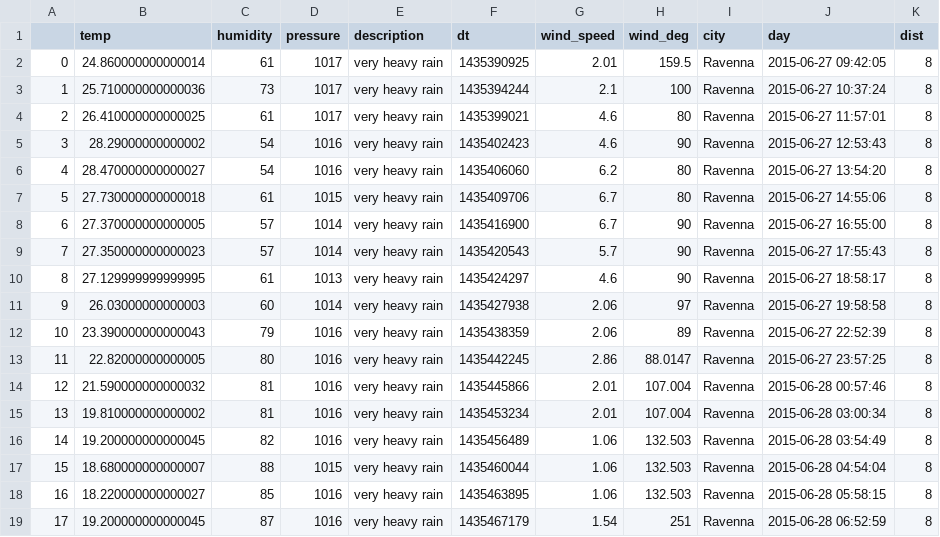
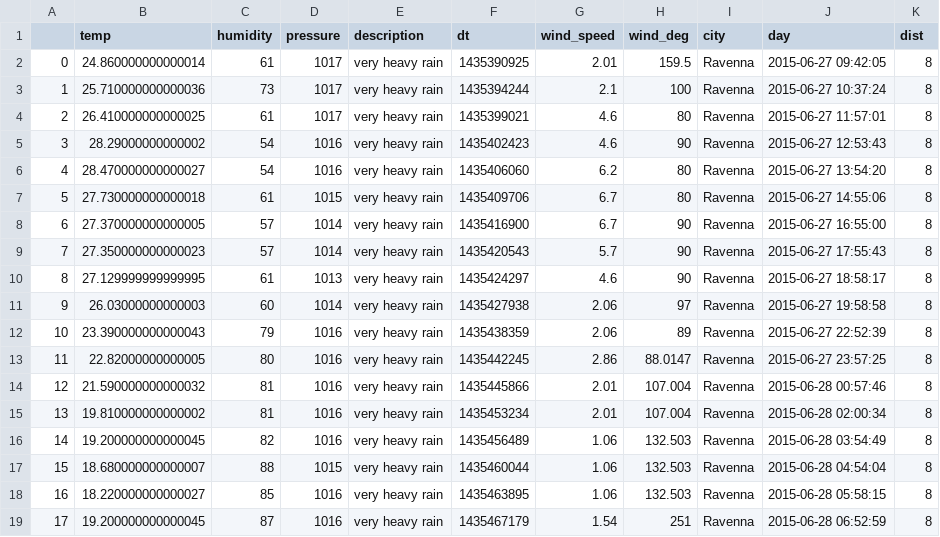
Before and after one commit to ChenMiaoi/Python, a CSV file: Program/TheMeteorologicalDataAnalysis/WeatherData/ravenna_270615.csv, drawn as a sheet.

```diff
--- a/Program/TheMeteorologicalDataAnalysis/WeatherData/ravenna_270615.csv
+++ b/Program/TheMeteorologicalDataAnalysis/WeatherData/ravenna_270615.csv
@@ -14,3 +14,3 @@
 12,21.590000000000032,81,1016,very heavy rain,1435445866,2.01,107.004,Ravenna,2015-06-28 00:57:46,8
-13,19.810000000000002,81,1016,very heavy rain,1435453234,2.01,107.004,Ravenna,2015-06-28 03:00:34,8
+13,19.810000000000002,81,1016,very heavy rain,1435453234,2.01,107.004,Ravenna,2015-06-28 02:00:34,8
 14,19.200000000000045,82,1016,very heavy rain,1435456489,1.06,132.503,Ravenna,2015-06-28 03:54:49,8
```
Also changed, not shown: Program/TheMeteorologicalDataAnalysis/WeatherData/faenza_270615.csv.
